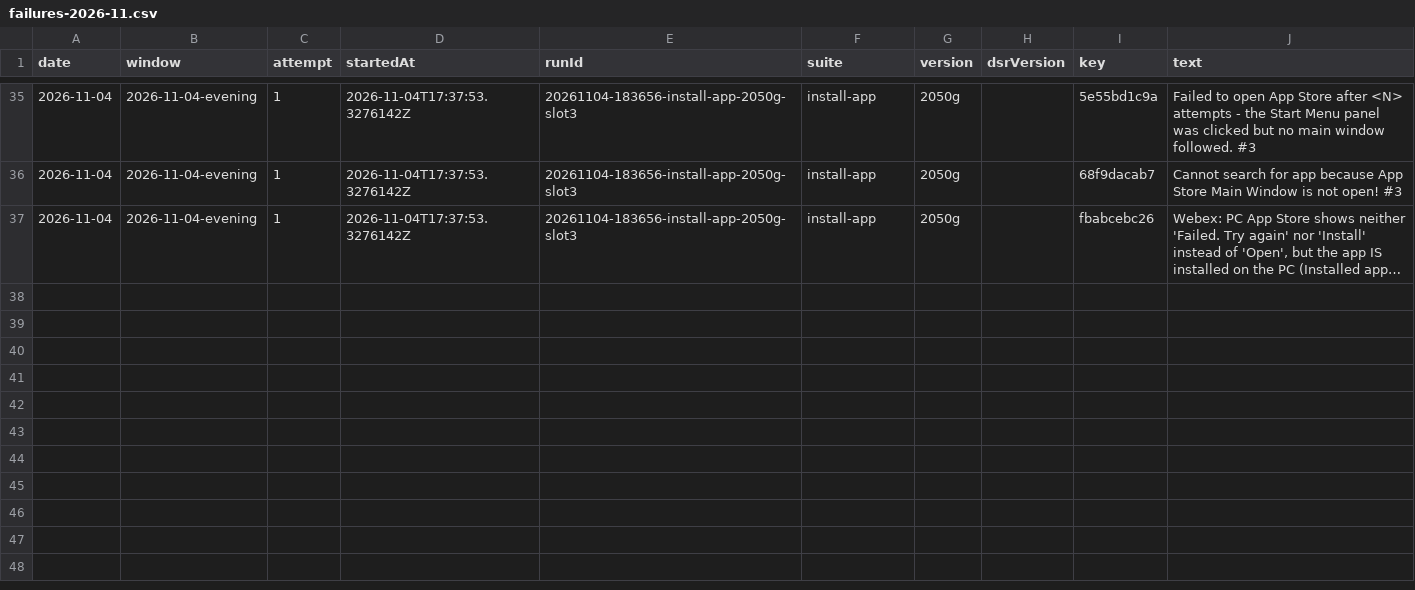
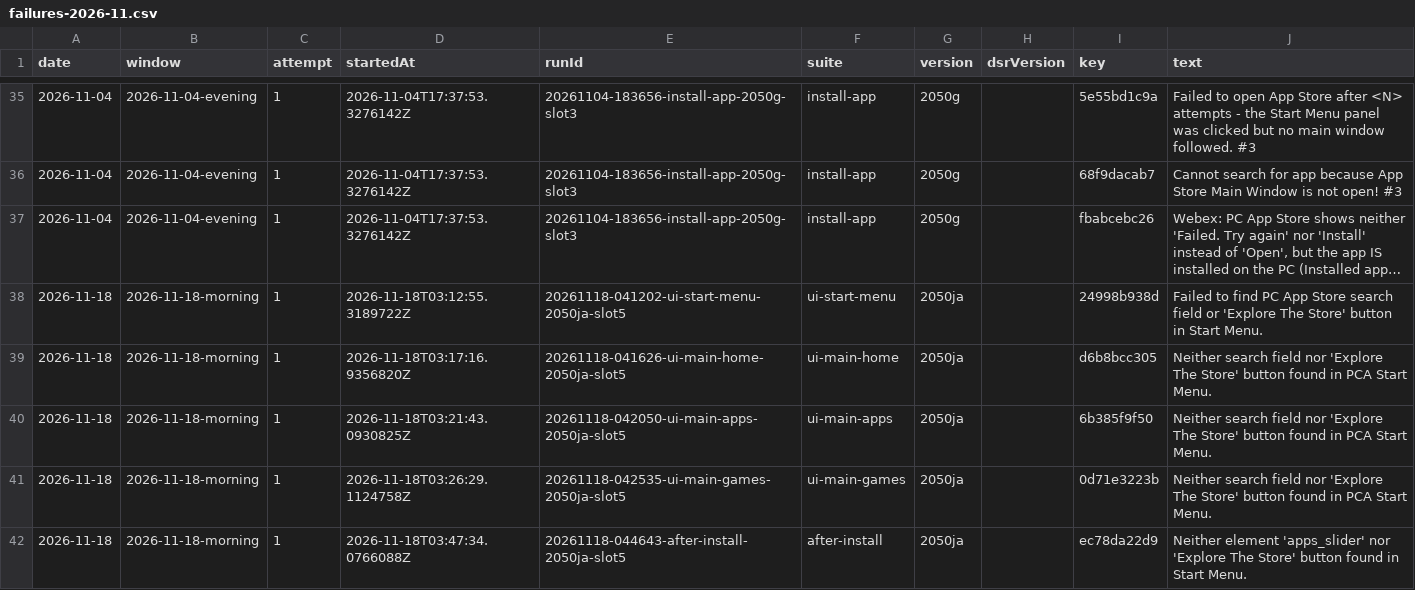
Before and after one commit to FastCorporatoin/report, a CSV file: kpi/failures-2026-11.csv, drawn as a sheet; only a part is shown, gaps mark what is left out; long unchanged cells end in …; the diff names each change by its address in the sheet, - before the commit and + after, or states it on an @@ line.

```diff
--- a/kpi/failures-2026-11.csv
+++ b/kpi/failures-2026-11.csv
+row 38: 2026-11-18 | 2026-11-18-morning | 1 | 2026-11-18T03:12:55.3189722Z | 20261118-041202-ui-start-menu-2050ja-slot5 | ui-start-menu | 2050ja |  | 24998b938d | Failed to find PC App Store search field or 'Explore The Store' button in Start Menu.
+row 39: 2026-11-18 | 2026-11-18-morning | 1 | 2026-11-18T03:17:16.9356820Z | 20261118-041626-ui-main-home-2050ja-slot5 | ui-main-home | 2050ja |  | d6b8bcc305 | Neither search field nor 'Explore The Store' button found in PCA Start Menu.
+row 40: 2026-11-18 | 2026-11-18-morning | 1 | 2026-11-18T03:21:43.0930825Z | 20261118-042050-ui-main-apps-2050ja-slot5 | ui-main-apps | 2050ja |  | 6b385f9f50 | Neither search field nor 'Explore The Store' button found in PCA Start Menu.
+row 41: 2026-11-18 | 2026-11-18-morning | 1 | 2026-11-18T03:26:29.1124758Z | 20261118-042535-ui-main-games-2050ja-slot5 | ui-main-games | 2050ja |  | 0d71e3223b | Neither search field nor 'Explore The Store' button found in PCA Start Menu.
+row 42: 2026-11-18 | 2026-11-18-morning | 1 | 2026-11-18T03:47:34.0766088Z | 20261118-044643-after-install-2050ja-slot5 | after-install | 2050ja |  | ec78da22d9 | Neither element 'apps_slider' nor 'Explore The Store' button found in Start Menu.
```
Also changed, not shown: kpi/metrics-2026-11.csv, 8 other files.
